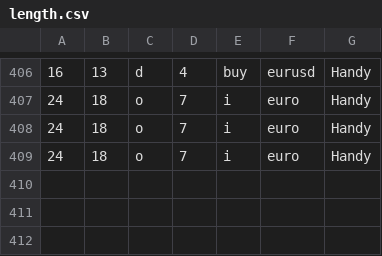
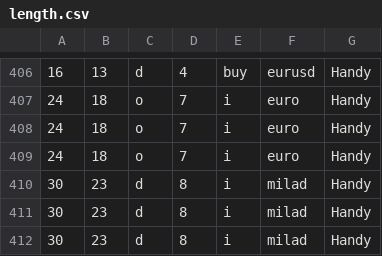
Before and after one commit to Milad-Abooali/pybeain, a CSV file: logs/length.csv, drawn as a sheet; only a part is shown, gaps mark what is left out.

```diff
--- a/logs/length.csv
+++ b/logs/length.csv
@@ -409 +409,4 @@
 24,18,o,7,i,euro,Handy
+30,23,d,8,i,milad,Handy
+30,23,d,8,i,milad,Handy
+30,23,d,8,i,milad,Handy
```
Also changed, not shown: logs/figure_11.csv, logs/parts_8.csv, 1 other file.
